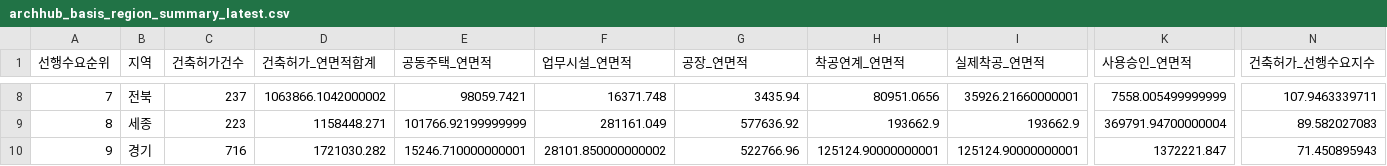
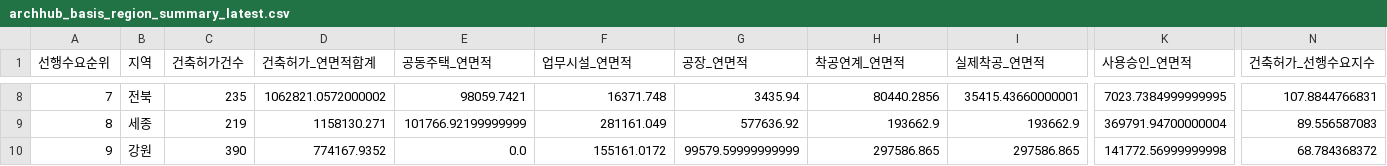
Before and after one commit to Ronaldooh123/steel-demand-report, a CSV file: data/cache/archhub_basis_region_summary_latest.csv, drawn as a sheet; only a part is shown, gaps mark what is left out; the diff covers the shown part only; the diff names each change by its address in the sheet, - before the commit and + after, or states it on an @@ line.

```diff
--- a/data/cache/archhub_basis_region_summary_latest.csv
+++ b/data/cache/archhub_basis_region_summary_latest.csv
-C8 (건축허가건수): 237
+C8 (건축허가건수): 235
-D8 (건축허가_연면적합계): 1063866.1042000002
+D8 (건축허가_연면적합계): 1062821.0572000002
-H8 (착공연계_연면적): 80951.0656
+H8 (착공연계_연면적): 80440.2856
-I8 (실제착공_연면적): 35926.21660000001
+I8 (실제착공_연면적): 35415.43660000001
-K8 (사용승인_연면적): 7558.005499999999
+K8 (사용승인_연면적): 7023.7384999999995
-N8 (건축허가_선행수요지수): 107.9463339711
+N8 (건축허가_선행수요지수): 107.8844766831
-C9 (건축허가건수): 223
+C9 (건축허가건수): 219
-D9 (건축허가_연면적합계): 1158448.271
+D9 (건축허가_연면적합계): 1158130.271
-N9 (건축허가_선행수요지수): 89.582027083
+N9 (건축허가_선행수요지수): 89.556587083
-B10 (지역): 경기
+B10 (지역): 강원
-C10 (건축허가건수): 716
+C10 (건축허가건수): 390
-D10 (건축허가_연면적합계): 1721030.282
+D10 (건축허가_연면적합계): 774167.9352
-E10 (공동주택_연면적): 15246.710000000001
+E10 (공동주택_연면적): 0.0
-F10 (업무시설_연면적): 28101.850000000002
+F10 (업무시설_연면적): 155161.0172
-G10 (공장_연면적): 522766.96
+G10 (공장_연면적): 99579.59999999999
-H10 (착공연계_연면적): 125124.90000000001
+H10 (착공연계_연면적): 297586.865
-I10 (실제착공_연면적): 125124.90000000001
+I10 (실제착공_연면적): 297586.865
-K10 (사용승인_연면적): 1372221.847
+K10 (사용승인_연면적): 141772.56999999998
-N10 (건축허가_선행수요지수): 71.450895943
+N10 (건축허가_선행수요지수): 68.784368372
```
Also changed, not shown: 77 edited cells elsewhere in this file, 2 other files.
